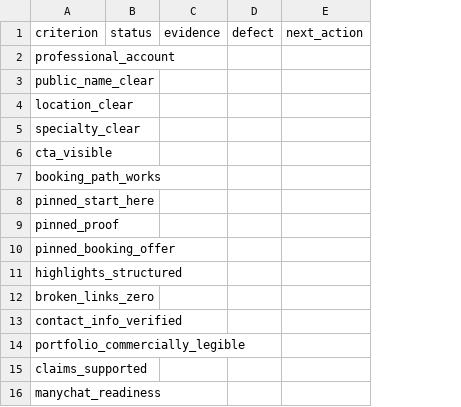
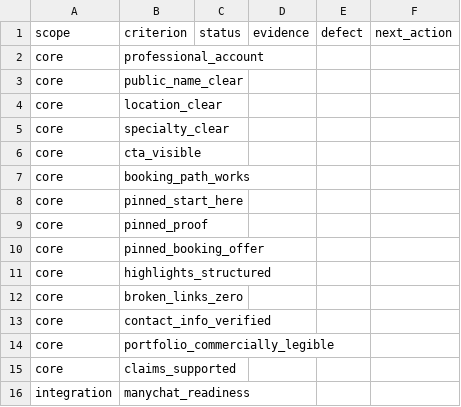
Before and after one commit to rotprods/MARKETINK, a CSV file: academy/templates/A04_INSTAGRAM_QA.csv, drawn as a sheet; the diff names each change by its address in the sheet, - before the commit and + after, or states it on an @@ line.

Commit message:
fix: separate Instagram core QA from Manychat readiness

```diff
--- a/academy/templates/A04_INSTAGRAM_QA.csv
+++ b/academy/templates/A04_INSTAGRAM_QA.csv
+column A, rows 1-16: scope | core | core | core | core | core | core | core | core | core | core | core | core | core | core | integration
```
